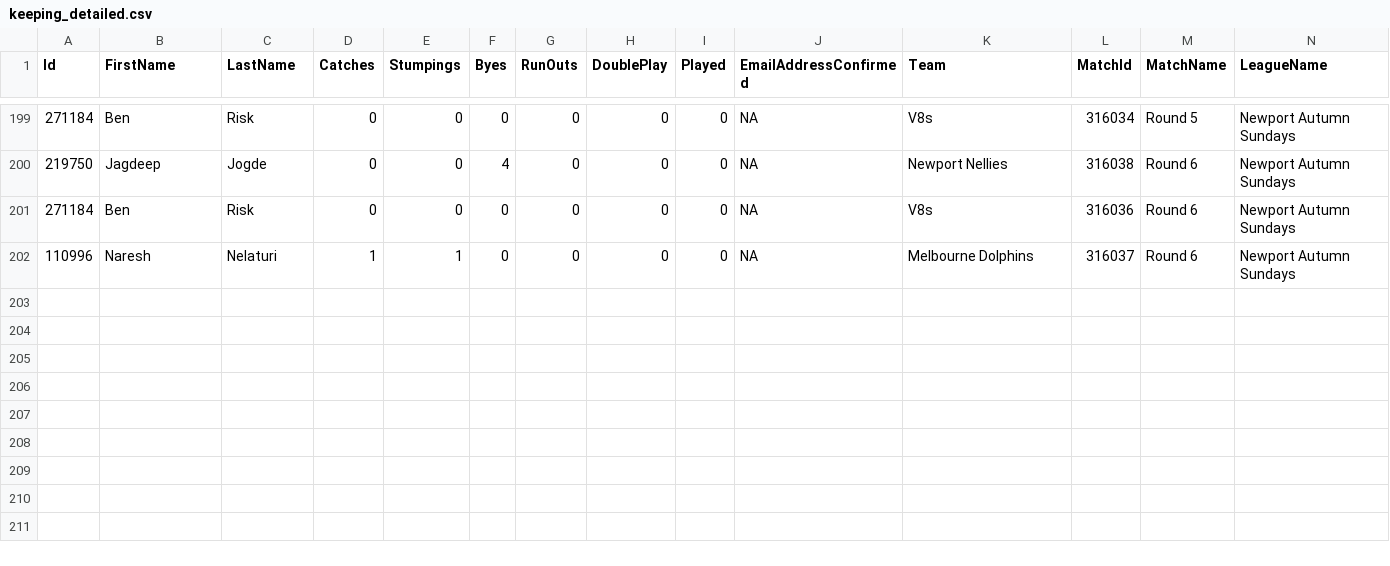
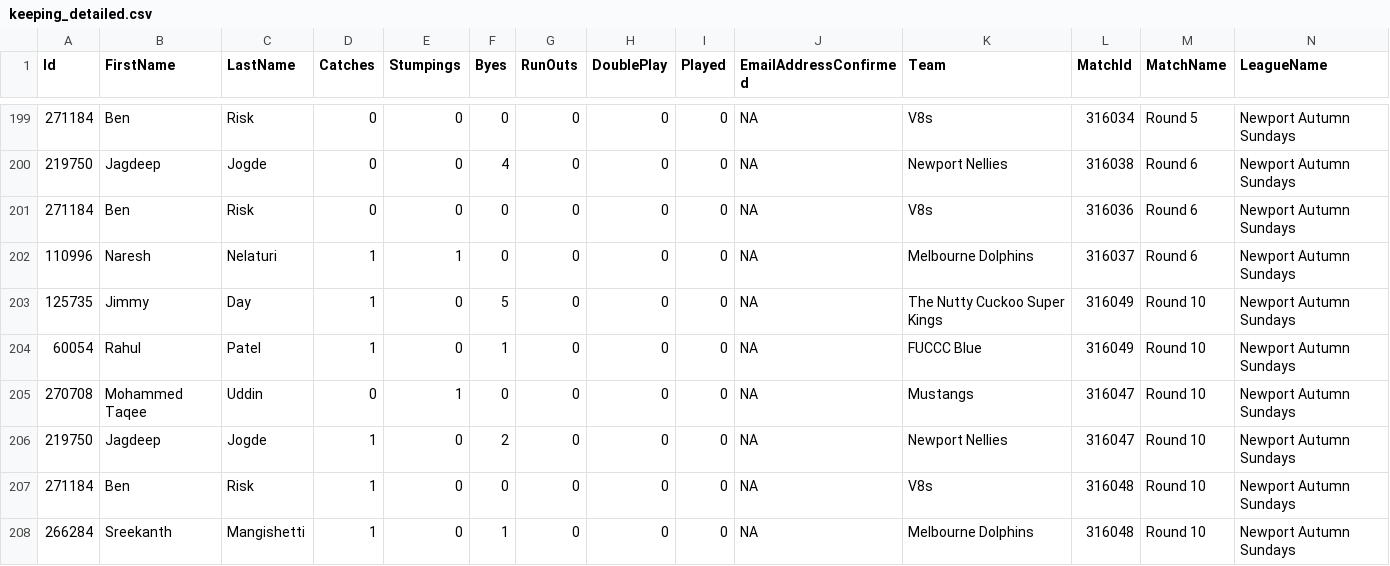
Before and after one commit to jimmyday12/nutty-cuckoo-super-kings, a CSV file: data/keeping_detailed.csv, drawn as a sheet; only a part is shown, gaps mark what is left out; rows hold the shown columns only; the diff names each change by its address in the sheet, - before the commit and + after, or states it on an @@ line.

```diff
--- a/data/keeping_detailed.csv
+++ b/data/keeping_detailed.csv
+row 203: 125735 | Jimmy | Day | 1 | 0 | 5 | 0 | 0 | 0 | NA | The Nutty Cuckoo Super Kings | 316049 | Round 10 | Newport Autumn Sundays
+row 204: 60054 | Rahul | Patel | 1 | 0 | 1 | 0 | 0 | 0 | NA | FUCCC Blue | 316049 | Round 10 | Newport Autumn Sundays
+row 205: 270708 | Mohammed Taqee | Uddin | 0 | 1 | 0 | 0 | 0 | 0 | NA | Mustangs | 316047 | Round 10 | Newport Autumn Sundays
+row 206: 219750 | Jagdeep | Jogde | 1 | 0 | 2 | 0 | 0 | 0 | NA | Newport Nellies | 316047 | Round 10 | Newport Autumn Sundays
+row 207: 271184 | Ben | Risk | 1 | 0 | 0 | 0 | 0 | 0 | NA | V8s | 316048 | Round 10 | Newport Autumn Sundays
+row 208: 266284 | Sreekanth | Mangishetti | 1 | 0 | 1 | 0 | 0 | 0 | NA | Melbourne Dolphins | 316048 | Round 10 | Newport Autumn Sundays
```
Also changed, not shown: data/bowling_summary.csv, data/fielding_detailed.csv, 28 other files.
